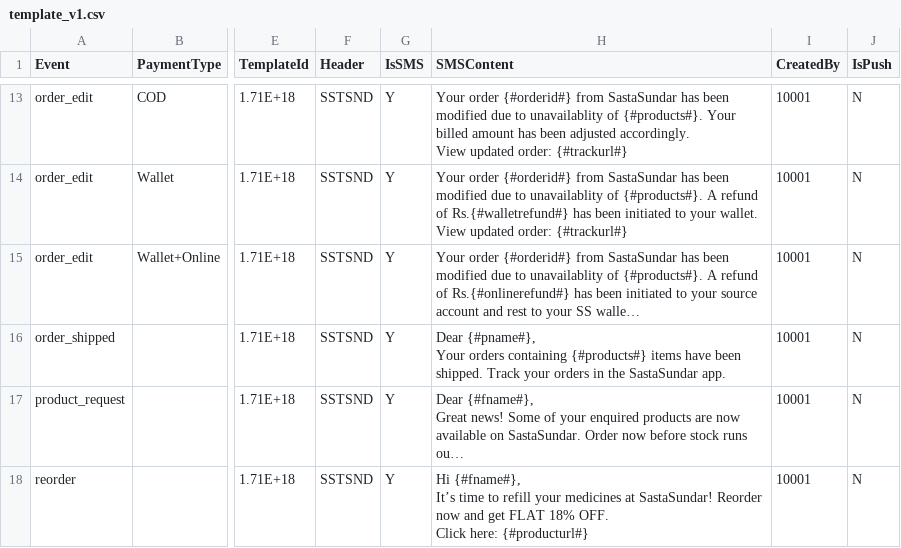
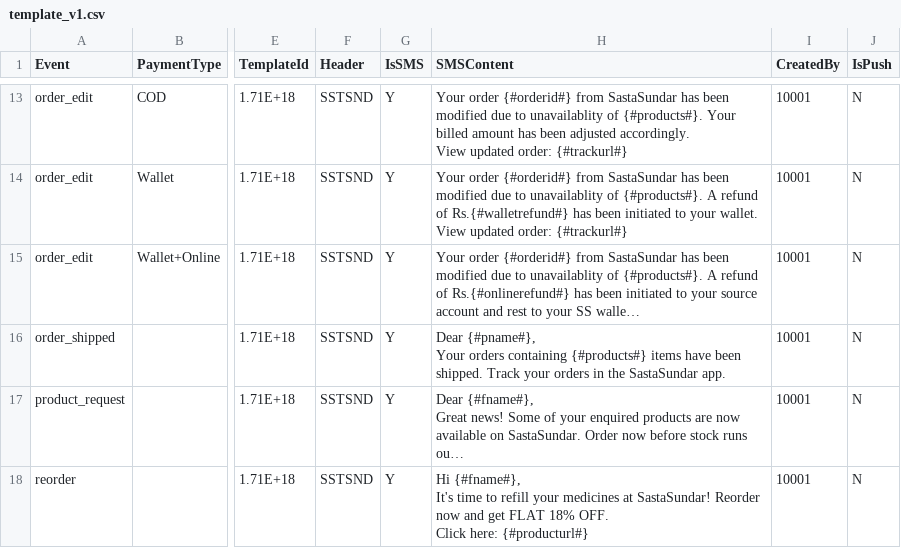
Before and after one commit to swagatacha/notification-service, a CSV file: lambda/data/template_v1.csv, drawn as a sheet; only a part is shown, gaps mark what is left out; long unchanged cells end in …; ↵ is a line break in a cell; the diff names each change by its address in the sheet, - before the commit and + after, or states it on an @@ line.

```diff
--- a/lambda/data/template_v1.csv
+++ b/lambda/data/template_v1.csv
-H18 (SMSContent): Hi {#fname#}, ↵ It’s time to…
+H18 (SMSContent): Hi {#fname#}, ↵ It's time to…
```
Also changed, not shown: 1 other file.
